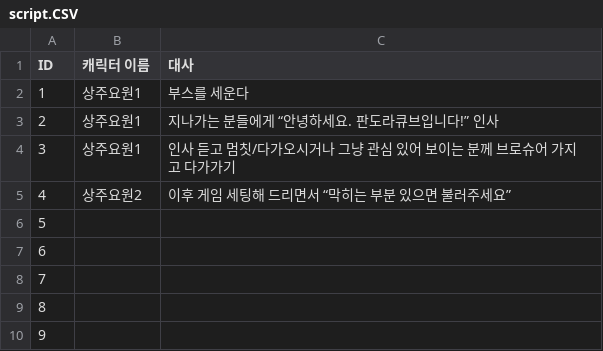
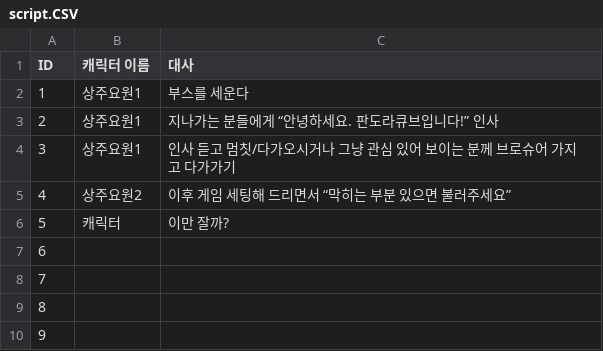
Before and after one commit to eovywjr1/the-mirror, a CSV file: Assets/script.CSV, drawn as a sheet; only a part is shown.

```diff
--- a/Assets/script.CSV
+++ b/Assets/script.CSV
@@ -5,3 +5,3 @@ ID,캐릭터 이름,대사
 4,상주요원2,이후 게임 세팅해 드리면서 “막히는 부분 있으면 불러주세요”
-5,,
+5,캐릭터,이만 잘까?
 6,,
```
Also changed, not shown: 26 other files.
